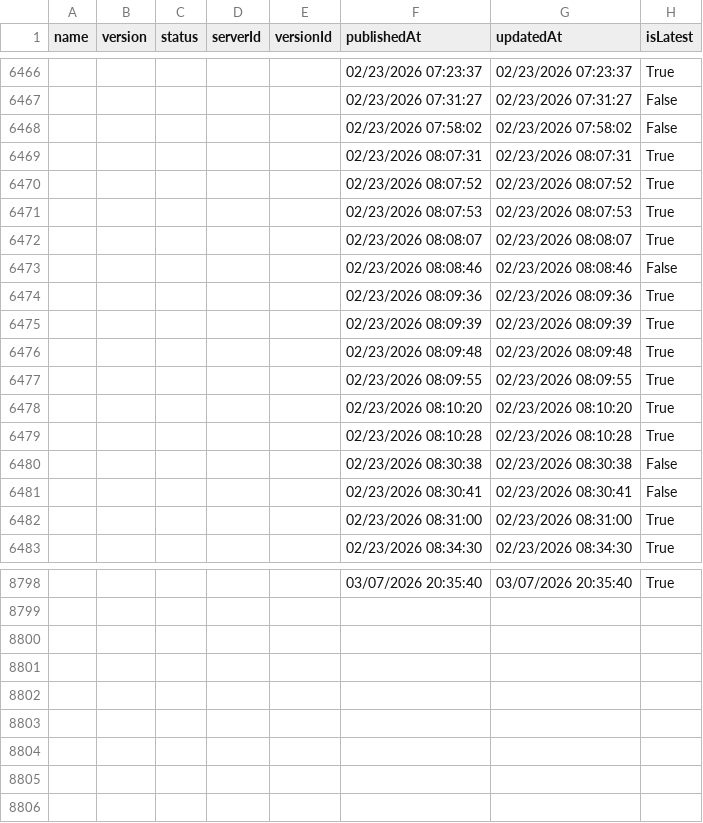
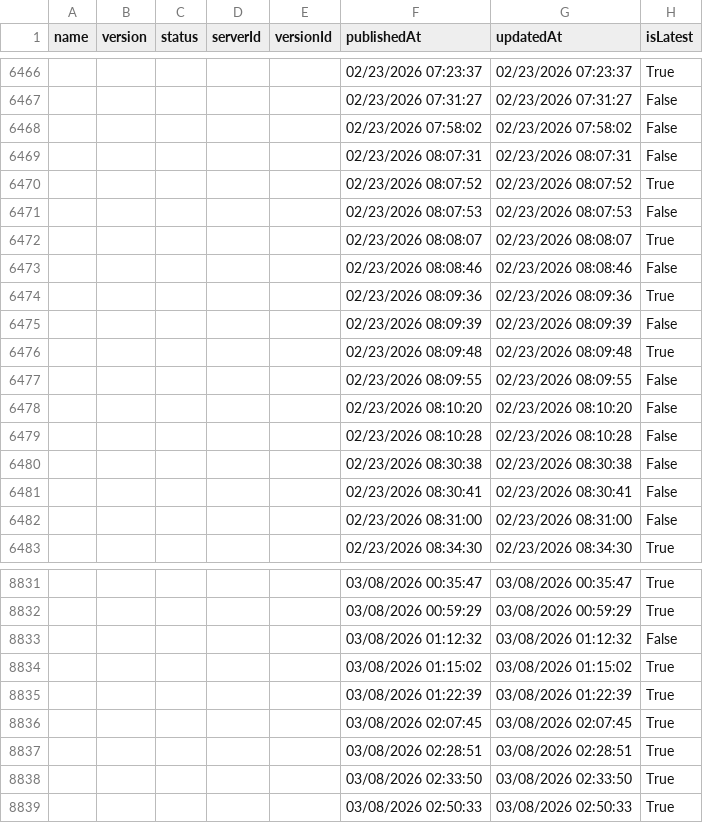
Before and after one commit to joelverhagen/mcp-insights, a CSV file: servers.csv, drawn as a sheet; only a part is shown, gaps mark what is left out; the diff covers the shown part only.

```diff
--- a/servers.csv
+++ b/servers.csv
@@ -6468,5 +6468,5 @@
 ,,,,,"02/23/2026 07:58:02","02/23/2026 07:58:02","False"
-,,,,,"02/23/2026 08:07:31","02/23/2026 08:07:31","True"
+,,,,,"02/23/2026 08:07:31","02/23/2026 08:07:31","False"
 ,,,,,"02/23/2026 08:07:52","02/23/2026 08:07:52","True"
-,,,,,"02/23/2026 08:07:53","02/23/2026 08:07:53","True"
+,,,,,"02/23/2026 08:07:53","02/23/2026 08:07:53","False"
 ,,,,,"02/23/2026 08:08:07","02/23/2026 08:08:07","True"
@@ -6474,10 +6474,10 @@
 ,,,,,"02/23/2026 08:09:36","02/23/2026 08:09:36","True"
-,,,,,"02/23/2026 08:09:39","02/23/2026 08:09:39","True"
+,,,,,"02/23/2026 08:09:39","02/23/2026 08:09:39","False"
 ,,,,,"02/23/2026 08:09:48","02/23/2026 08:09:48","True"
-,,,,,"02/23/2026 08:09:55","02/23/2026 08:09:55","True"
-,,,,,"02/23/2026 08:10:20","02/23/2026 08:10:20","True"
-,,,,,"02/23/2026 08:10:28","02/23/2026 08:10:28","True"
+,,,,,"02/23/2026 08:09:55","02/23/2026 08:09:55","False"
+,,,,,"02/23/2026 08:10:20","02/23/2026 08:10:20","False"
+,,,,,"02/23/2026 08:10:28","02/23/2026 08:10:28","False"
 ,,,,,"02/23/2026 08:30:38","02/23/2026 08:30:38","False"
 ,,,,,"02/23/2026 08:30:41","02/23/2026 08:30:41","False"
-,,,,,"02/23/2026 08:31:00","02/23/2026 08:31:00","True"
+,,,,,"02/23/2026 08:31:00","02/23/2026 08:31:00","False"
 ,,,,,"02/23/2026 08:34:30","02/23/2026 08:34:30","True"
@@ -8798 +8831,9 @@
-,,,,,"03/07/2026 20:35:40","03/07/2026 20:35:40","True"
+,,,,,"03/08/2026 00:35:47","03/08/2026 00:35:47","True"
+,,,,,"03/08/2026 00:59:29","03/08/2026 00:59:29","True"
+,,,,,"03/08/2026 01:12:32","03/08/2026 01:12:32","False"
+,,,,,"03/08/2026 01:15:02","03/08/2026 01:15:02","True"
+,,,,,"03/08/2026 01:22:39","03/08/2026 01:22:39","True"
+,,,,,"03/08/2026 02:07:45","03/08/2026 02:07:45","True"
+,,,,,"03/08/2026 02:28:51","03/08/2026 02:28:51","True"
+,,,,,"03/08/2026 02:33:50","03/08/2026 02:33:50","True"
+,,,,,"03/08/2026 02:50:33","03/08/2026 02:50:33","True"
```
Also changed, not shown: 33 added rows and 14 edited cells elsewhere in this file, 3 other files.
